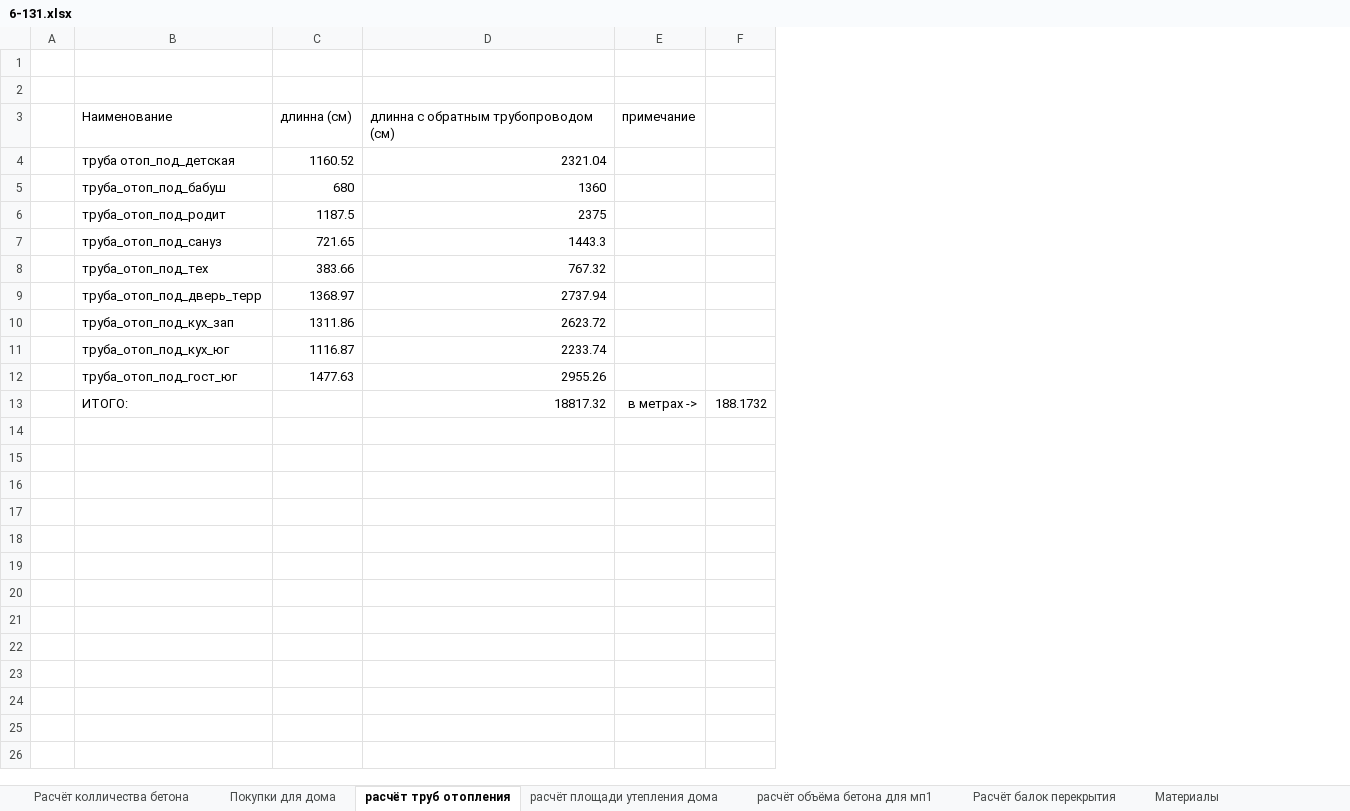
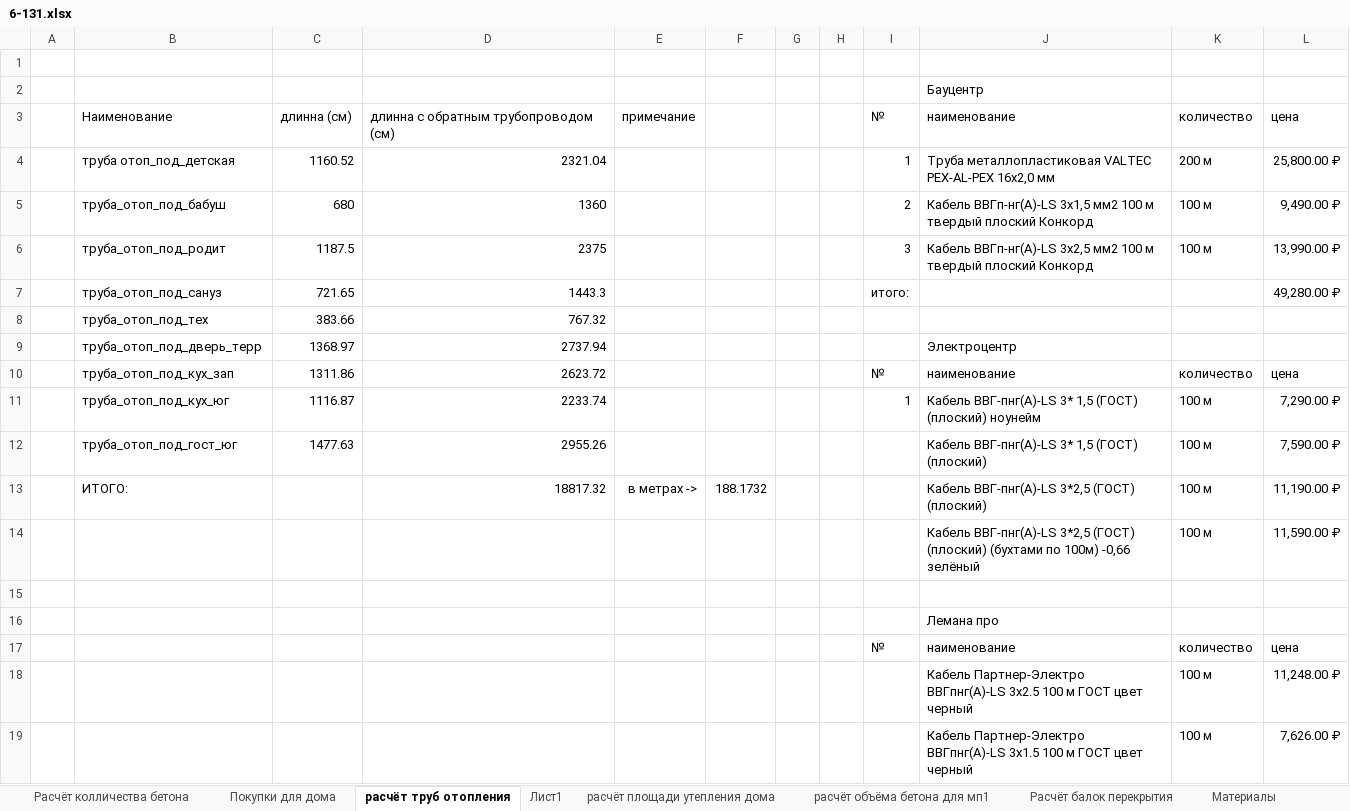
Before and after one commit to zip1982b/my_home, an Excel workbook: 6-131.xlsx, sheet расчёт труб отопления, drawn as a sheet; values as stored, in another font and other column widths than the file's, no borders; table styles not drawn; the diff names each change by its address in the sheet, - before the commit and + after, or states it on an @@ line.

Commit message:
расчёт

```diff
--- a/6-131.xlsx (sheet расчёт труб отопления)
+++ b/6-131.xlsx (sheet расчёт труб отопления)
+sheet tab: Лист1
+column G, empty
+column H, empty
+column I, rows 3-11: № | 1 | 2 | 3 | итого: |  |  | № | 1
+column J, rows 2-13: Бауцентр | наименование | Труба металлопластиковая VALTEC PEX-AL-PEX 16х2,0 мм | Кабель ВВГп-нг(A)-LS 3х1,5 мм2 100 м твердый плоский Конкорд | Кабель ВВГп-нг(A)-LS 3х2,5 мм2 100 м твердый плоский Конкорд |  |  | Электроцентр | наименование | Кабель ВВГ-пнг(A)-LS 3* 1,5 (ГОСТ) (плоский) ноунейм | Кабель ВВГ-пнг(A)-LS 3* 1,5 (ГОСТ) (плоский) | Кабель ВВГ-пнг(A)-LS 3*2,5 (ГОСТ) (плоский)
+column K, rows 3-13: количество | 200 м | 100 м | 100 м |  |  |  | количество | 100 м | 100 м | 100 м
+column L, rows 3-13: цена | 25,800.00 ₽ | 9,490.00 ₽ | 13,990.00 ₽ | 49,280.00 ₽ |  |  | цена | 7,290.00 ₽ | 7,590.00 ₽ | 11,190.00 ₽
+row 14:  |  |  |  |  |  |  |  |  | Кабель ВВГ-пнг(A)-LS 3*2,5 (ГОСТ) (плоский) (бухтами по 100м) -0,66 зелёный | 100 м | 11,590.00 ₽
+row 15: (empty)
+row 16:  |  |  |  |  |  |  |  |  | Лемана про
+row 17:  |  |  |  |  |  |  |  | № | наименование | количество | цена
+row 18:  |  |  |  |  |  |  |  |  | Кабель Партнер-Электро ВВГпнг(A)-LS 3x2.5 100 м ГОСТ цвет черный | 100 м | 11,248.00 ₽
+row 19:  |  |  |  |  |  |  |  |  | Кабель Партнер-Электро ВВГпнг(A)-LS 3x1.5 100 м ГОСТ цвет черный | 100 м | 7,626.00 ₽
```
Also changed, not shown: 1 other file.
